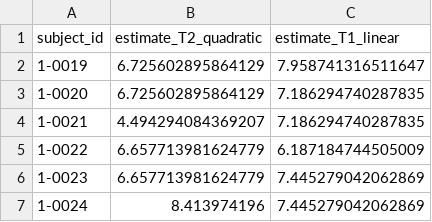
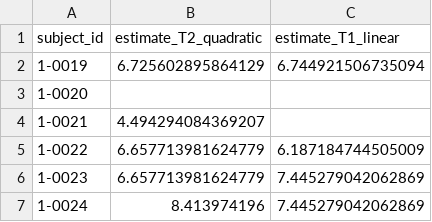
Before and after one commit to tessvit/BME_2315-Module2, a CSV file: interpolated_estimates.csv, drawn as a sheet; only a part is shown.

Commit message:
Updated Jupyter Notebook
Started interpolation code for all data points

```diff
--- a/interpolated_estimates.csv
+++ b/interpolated_estimates.csv
@@ -1,5 +1,5 @@
 subject_id,estimate_T2_quadratic,estimate_T1_linear
-1-0019,6.725602895864129,7.958741316511647
-1-0020,6.725602895864129,7.186294740287835
-1-0021,4.494294084369207,7.186294740287835
+1-0019,6.725602895864129,6.744921506735094
+1-0020,,
+1-0021,4.494294084369207,
 1-0022,6.657713981624779,6.187184744505009
```
Also changed, not shown: 1 other file.
